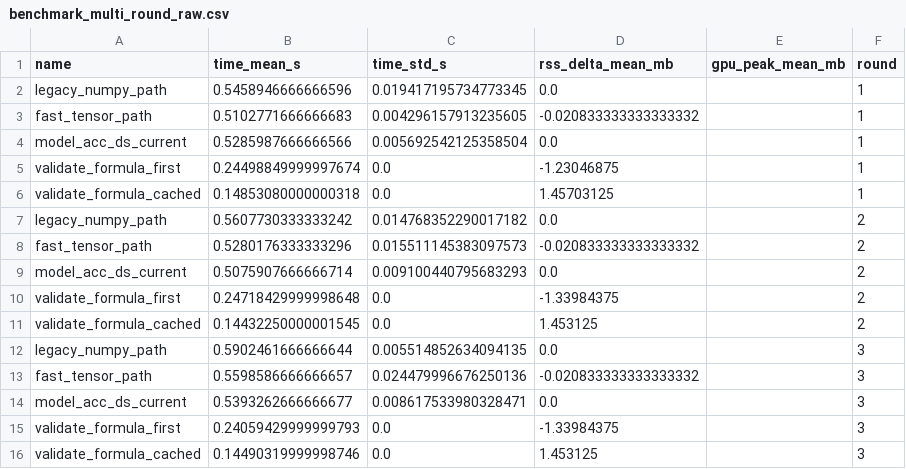
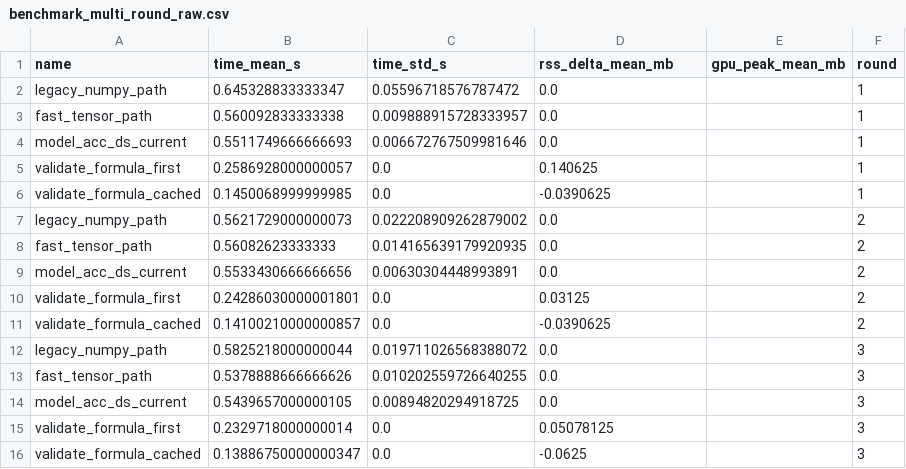
Before and after one commit to ccstudentcc/symkan-experiments, a CSV file: benchmark_multi_round_raw.csv, drawn as a sheet.

```diff
--- a/benchmark_multi_round_raw.csv
+++ b/benchmark_multi_round_raw.csv
@@ -1,16 +1,16 @@
 name,time_mean_s,time_std_s,rss_delta_mean_mb,gpu_peak_mean_mb,round
-legacy_numpy_path,0.5458946666666596,0.019417195734773345,0.0,,1
-fast_tensor_path,0.5102771666666683,0.004296157913235605,-0.020833333333333332,,1
-model_acc_ds_current,0.5285987666666566,0.005692542125358504,0.0,,1
-validate_formula_first,0.24498849999997674,0.0,-1.23046875,,1
-validate_formula_cached,0.14853080000000318,0.0,1.45703125,,1
-legacy_numpy_path,0.5607730333333242,0.014768352290017182,0.0,,2
-fast_tensor_path,0.5280176333333296,0.015511145383097573,-0.020833333333333332,,2
-model_acc_ds_current,0.5075907666666714,0.009100440795683293,0.0,,2
-validate_formula_first,0.24718429999998648,0.0,-1.33984375,,2
-validate_formula_cached,0.14432250000001545,0.0,1.453125,,2
-legacy_numpy_path,0.5902461666666644,0.005514852634094135,0.0,,3
-fast_tensor_path,0.5598586666666657,0.024479996676250136,-0.020833333333333332,,3
-model_acc_ds_current,0.5393262666666677,0.008617533980328471,0.0,,3
-validate_formula_first,0.24059429999999793,0.0,-1.33984375,,3
-validate_formula_cached,0.14490319999998746,0.0,1.453125,,3
+legacy_numpy_path,0.645328833333347,0.05596718576787472,0.0,,1
+fast_tensor_path,0.560092833333338,0.009888915728333957,0.0,,1
+model_acc_ds_current,0.5511749666666693,0.006672767509981646,0.0,,1
+validate_formula_first,0.2586928000000057,0.0,0.140625,,1
+validate_formula_cached,0.1450068999999985,0.0,-0.0390625,,1
+legacy_numpy_path,0.5621729000000073,0.022208909262879002,0.0,,2
+fast_tensor_path,0.56082623333333,0.014165639179920935,0.0,,2
+model_acc_ds_current,0.5533430666666656,0.00630304448993891,0.0,,2
+validate_formula_first,0.24286030000001801,0.0,0.03125,,2
+validate_formula_cached,0.14100210000000857,0.0,-0.0390625,,2
+legacy_numpy_path,0.5825218000000044,0.019711026568388072,0.0,,3
+fast_tensor_path,0.5378888666666626,0.010202559726640255,0.0,,3
+model_acc_ds_current,0.5439657000000105,0.00894820294918725,0.0,,3
+validate_formula_first,0.2329718000000014,0.0,0.05078125,,3
+validate_formula_cached,0.13886750000000347,0.0,-0.0625,,3
```
Also changed, not shown: benchmark_multi_round_summary_cn.csv, benchmark_multi_round_summary_en.csv, 12 other files.
